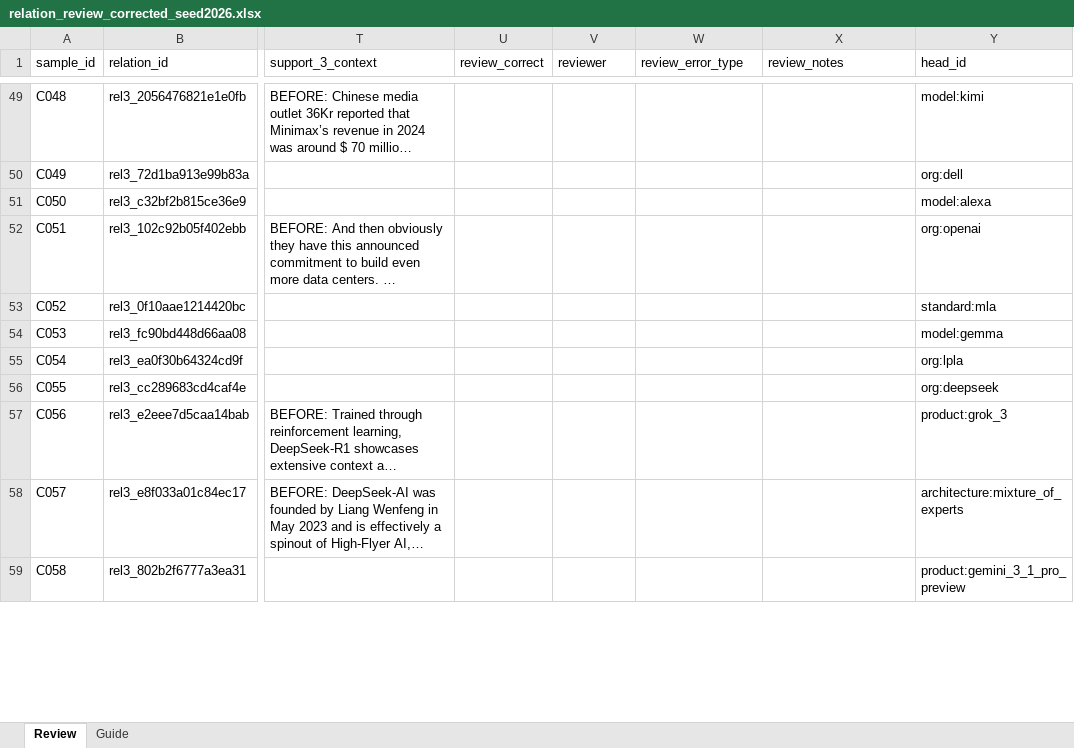
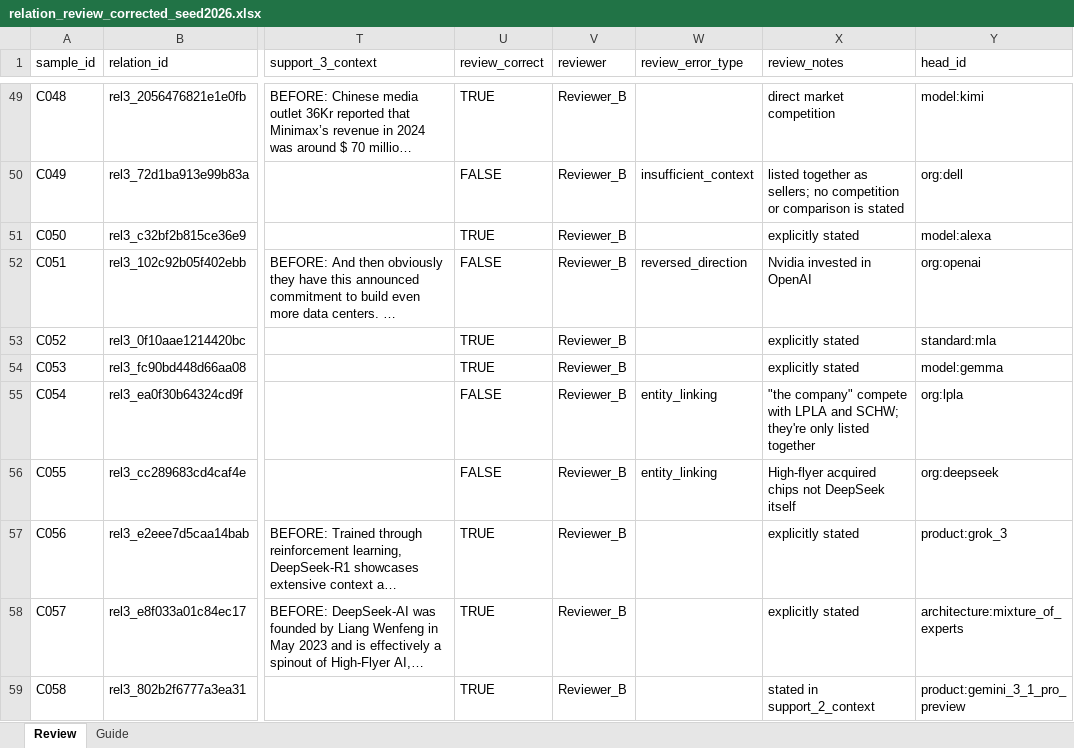
Before and after one commit to jihyeon26/2026-09-CLT-computational_language, an Excel workbook: artifacts/stage1_wp3/evaluation/relation_correction/relation_review_corrected_seed2026.xlsx, sheet Review, drawn as a sheet; only a part is shown, gaps mark what is left out; long unchanged cells end in …; values as stored, in another font and other column widths than the file's, no borders; the diff covers the shown part only; the diff names each change by its address in the sheet, - before the commit and + after, or states it on an @@ line.

Commit message:
feat(wp3): add Korean knowledge graph notebook with merged relation reviews

```diff
--- a/artifacts/stage1_wp3/evaluation/relation_correction/relation_review_corrected_seed2026.xlsx (sheet Review)
+++ b/artifacts/stage1_wp3/evaluation/relation_correction/relation_review_corrected_seed2026.xlsx (sheet Review)
-U49 (review_correct): (empty)
+U49 (review_correct): TRUE
-V49:V59 (reviewer): (empty)
+V49:V59 (reviewer): Reviewer_B
-X49 (review_notes): (empty)
+X49 (review_notes): direct market competition
-U50 (review_correct): (empty)
+U50 (review_correct): FALSE
-W50 (review_error_type): (empty)
+W50 (review_error_type): insufficient_context
-X50 (review_notes): (empty)
+X50 (review_notes): listed together as sellers; no competition or comparison is stated
-U51 (review_correct): (empty)
+U51 (review_correct): TRUE
-X51 (review_notes): (empty)
+X51 (review_notes): explicitly stated
-U52 (review_correct): (empty)
+U52 (review_correct): FALSE
-W52 (review_error_type): (empty)
+W52 (review_error_type): reversed_direction
-X52 (review_notes): (empty)
+X52 (review_notes): Nvidia invested in OpenAI
-U53:U54 (review_correct): (empty)
+U53:U54 (review_correct): TRUE
-X53:X54 (review_notes): (empty)
+X53:X54 (review_notes): explicitly stated
-U55:U56 (review_correct): (empty)
+U55:U56 (review_correct): FALSE
-W55:W56 (review_error_type): (empty)
+W55:W56 (review_error_type): entity_linking
-X55 (review_notes): (empty)
+X55 (review_notes): "the company" compete with LPLA and SCHW; they're only listed together
-X56 (review_notes): (empty)
+X56 (review_notes): High-flyer acquired chips not DeepSeek itself
-U57:U59 (review_correct): (empty)
+U57:U59 (review_correct): TRUE
-X57:X58 (review_notes): (empty)
+X57:X58 (review_notes): explicitly stated
-X59 (review_notes): (empty)
+X59 (review_notes): stated in support_2_context
```
Also changed, not shown: 152 edited cells elsewhere in this sheet, 7 other files.
